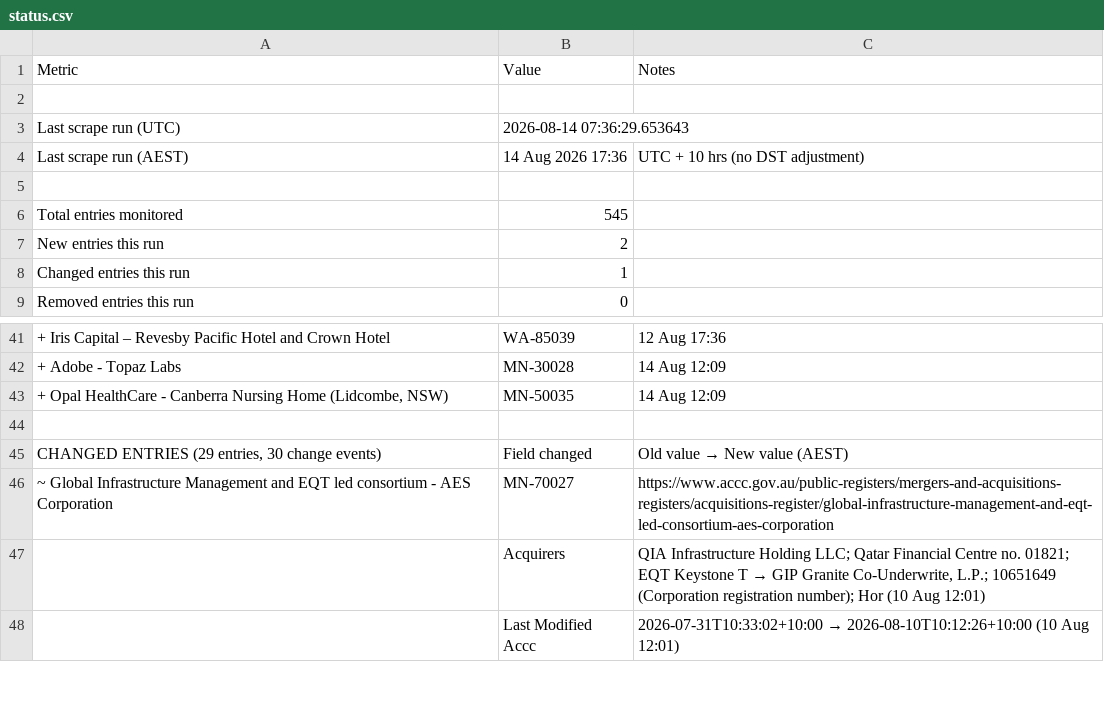
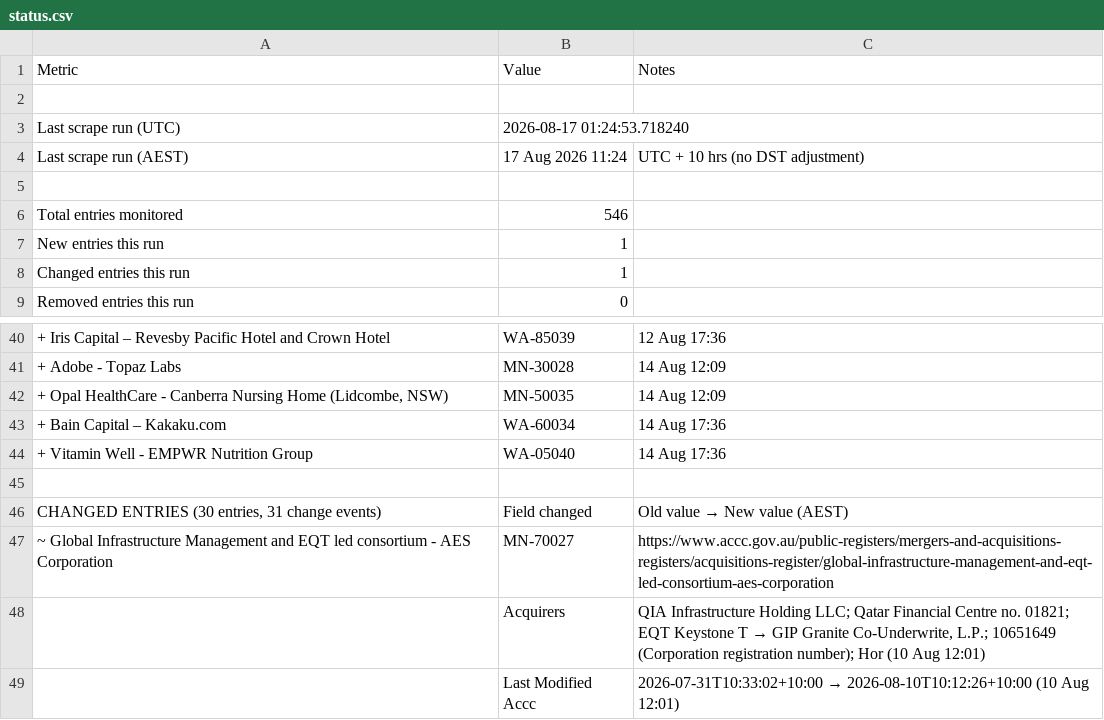
Before and after one commit to Test0112358/notification-check, a CSV file: data/status.csv, drawn as a sheet; only a part is shown, gaps mark what is left out; addresses are those after the commit; the diff covers the shown part only; the diff names each change by its address in the sheet, - before the commit and + after, or states it on an @@ line.

```diff
--- a/data/status.csv
+++ b/data/status.csv
-B3: 2026-08-14 07:36:29.653643
+B3: 2026-08-17 01:24:53.718240
-B4: 14 Aug 2026 17:36
+B4: 17 Aug 2026 11:24
-B6: 545
+B6: 546
-B7: 2
+B7: 1
+row 43: + Bain Capital – Kakaku.com | WA-60034 | 14 Aug 17:36
+row 44: + Vitamin Well - EMPWR Nutrition Group | WA-05040 | 14 Aug 17:36
-A46: CHANGED ENTRIES (29 entries, 30 change events)
+A46: CHANGED ENTRIES (30 entries, 31 change events)
```
Also changed, not shown: 10 added rows, 5 removed rows, 1 moved row and 3 edited cells elsewhere in this file, data/register.csv, 6 other files.
